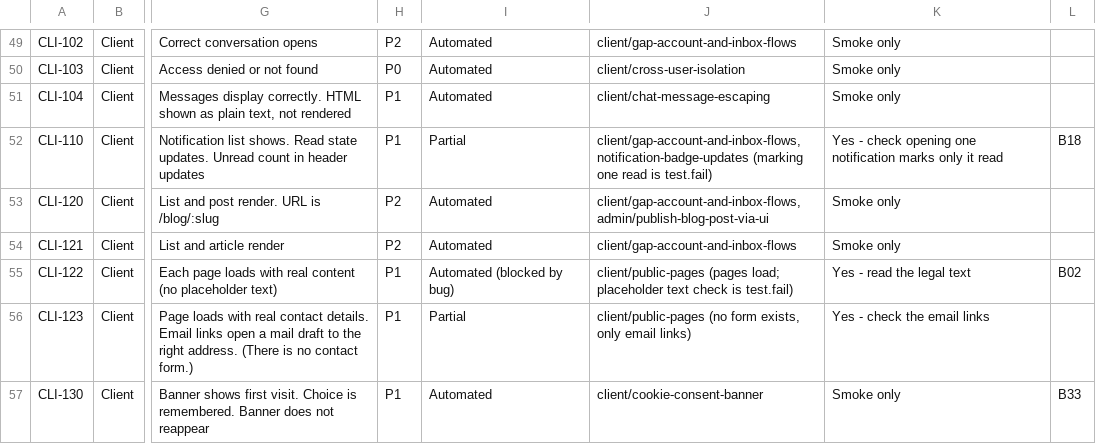
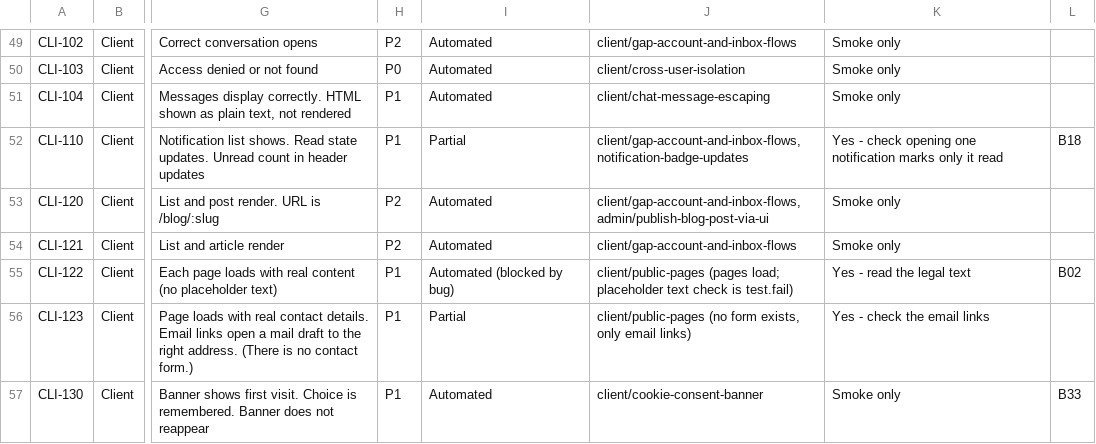
Before and after one commit to ideaSquared/adopt-dont-shop, a TSV file: docs/qa/manual-test-plan.tsv, drawn as a sheet; only a part is shown, gaps mark what is left out; the diff names each change by its address in the sheet, - before the commit and + after, or states it on an @@ line.

```diff
--- a/docs/qa/manual-test-plan.tsv
+++ b/docs/qa/manual-test-plan.tsv
-J52: client/gap-account-and-inbox-flows, notification-badge-updates (marking one read is test.fail)
+J52: client/gap-account-and-inbox-flows, notification-badge-updates
```
Also changed, not shown: docs/qa/known-bugs.tsv.
